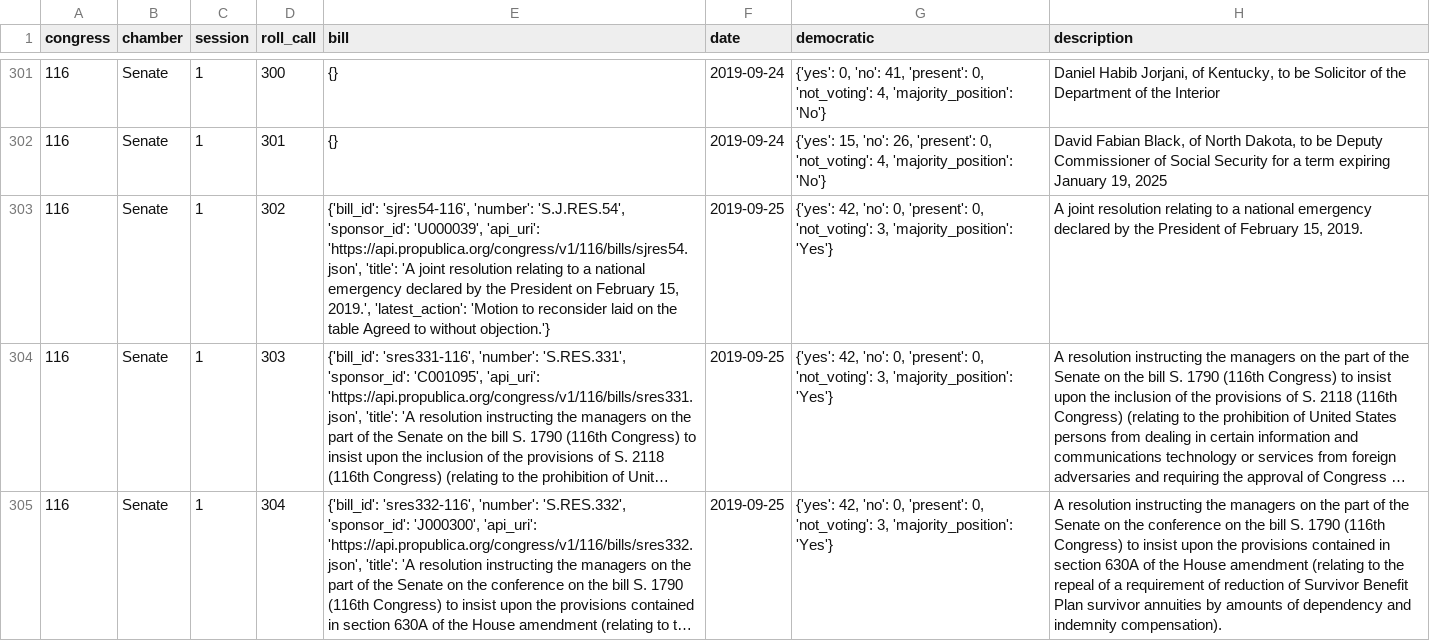
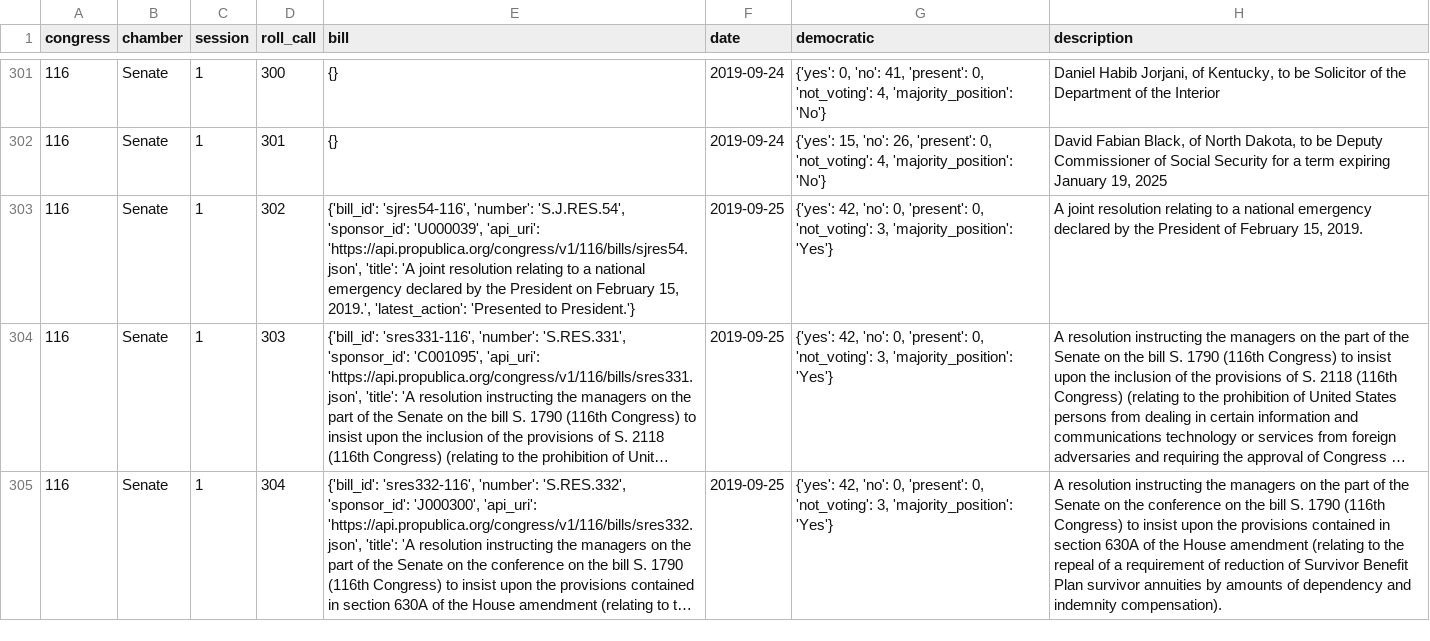
Before and after one commit to Nhorning/Congressional_Survival, a CSV file: Data/Cache/2019_senatevote_meta.csv, drawn as a sheet; only a part is shown, gaps mark what is left out; long unchanged cells end in …; the diff names each change by its address in the sheet, - before the commit and + after, or states it on an @@ line.

```diff
--- a/Data/Cache/2019_senatevote_meta.csv
+++ b/Data/Cache/2019_senatevote_meta.csv
-E303 (bill): …2019.', 'latest_action': 'Motion to reconsider laid on the table Agreed to without objection.'}
+E303 (bill): …2019.', 'latest_action': 'Presented to President.'}
```
Also changed, not shown: Data/Cache/2019_housevote_meta.csv, 1 other file.
